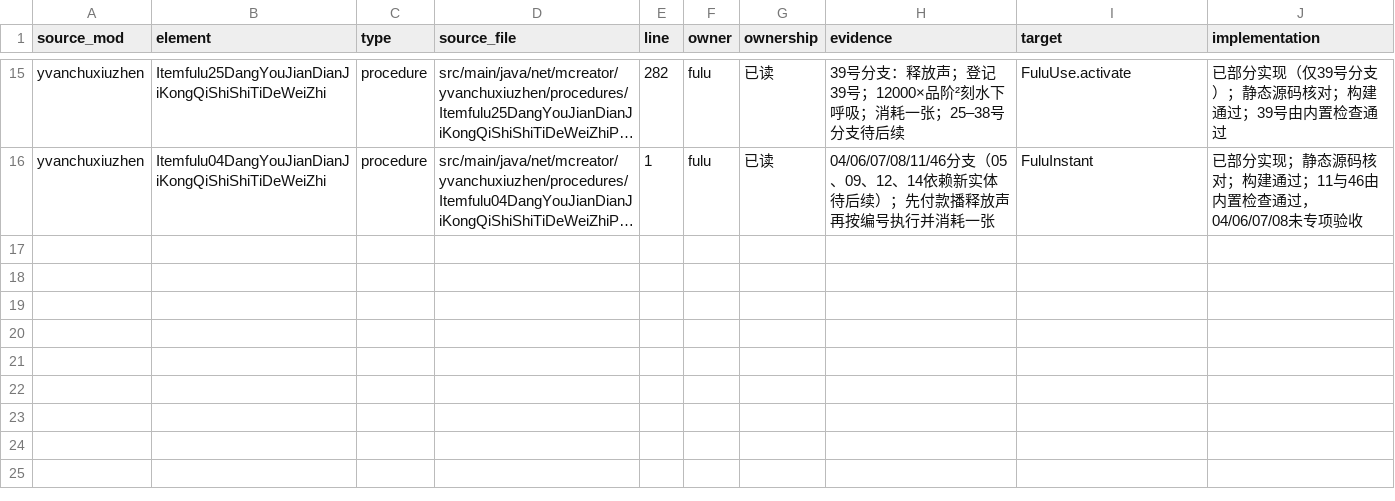
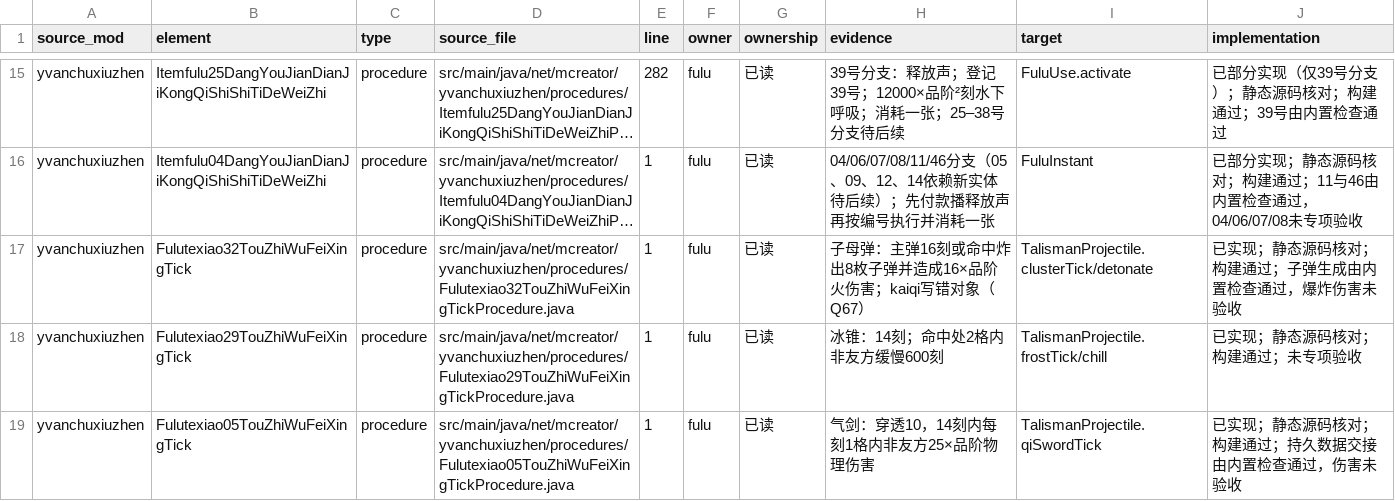
Before and after one commit to Shane77ly/yvanchuxiuzhen-1.21.1, a CSV file: docs/systems/fulu/ledger/source-evidence.csv, drawn as a sheet; only a part is shown, gaps mark what is left out; long unchanged cells end in …; the diff names each change by its address in the sheet, - before the commit and + after, or states it on an @@ line.

Commit message:
feat(fulu): add projectile talismans 05/29/32
QI_SWORD, FROST and CLUSTER kinds in TalismanProjectile. Q67 recorded: cluster
bomb writes kaiqi on itself but reads it on the owner.

```diff
--- a/docs/systems/fulu/ledger/source-evidence.csv
+++ b/docs/systems/fulu/ledger/source-evidence.csv
+row 17: yvanchuxiuzhen | Fulutexiao32TouZhiWuFeiXingTick | procedure | src/main/java/net/mcreator/yvanchuxiuzhen/procedures/Fulutexiao32TouZhiWuFeiXingTickProcedure.java | 1 | fulu | 已读 | 子母弹：主弹16刻或命中炸出8枚子弹并造成16×品阶火伤害；kaiqi写错对象（Q67） | TalismanProjectile.clusterTick/detonate | 已实现；静态源码核对；构建通过；子弹生成由内置检查通过，爆炸伤害未验收
+row 18: yvanchuxiuzhen | Fulutexiao29TouZhiWuFeiXingTick | procedure | src/main/java/net/mcreator/yvanchuxiuzhen/procedures/Fulutexiao29TouZhiWuFeiXingTickProcedure.java | 1 | fulu | 已读 | 冰锥：14刻；命中处2格内非友方缓慢600刻 | TalismanProjectile.frostTick/chill | 已实现；静态源码核对；构建通过；未专项验收
+row 19: yvanchuxiuzhen | Fulutexiao05TouZhiWuFeiXingTick | procedure | src/main/java/net/mcreator/yvanchuxiuzhen/procedures/Fulutexiao05TouZhiWuFeiXingTickProcedure.java | 1 | fulu | 已读 | 气剑：穿透10，14刻内每刻1格内非友方25×品阶物理伤害 | TalismanProjectile.qiSwordTick | 已实现；静态源码核对；构建通过；持久数据交接由内置检查通过，伤害未验收
```
Also changed, not shown: docs/reference/conversion/factory_overrides.csv, docs/systems/fulu/ledger/content.csv, 11 other files.
